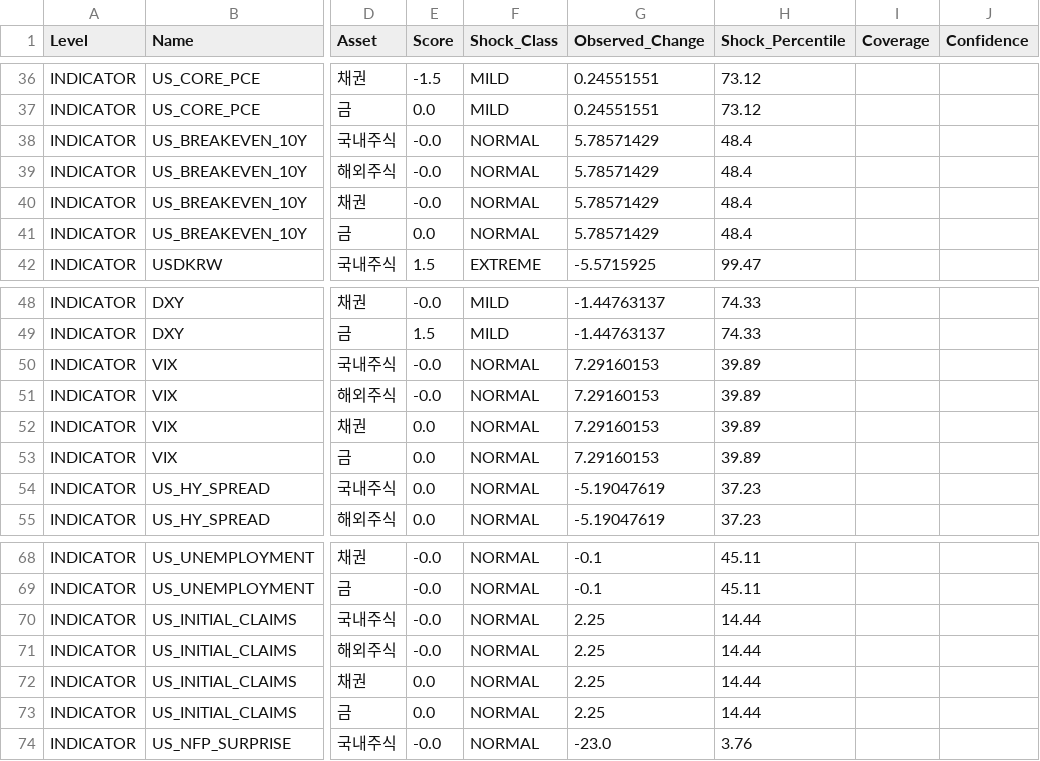
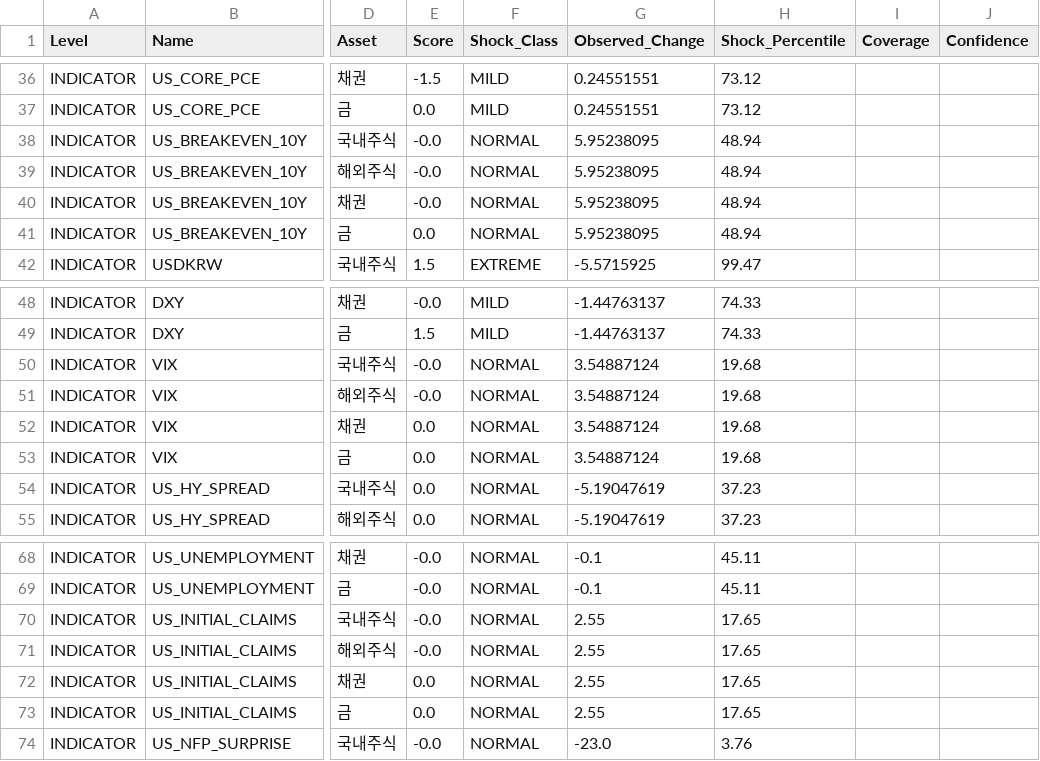
Before and after one commit to mia2628/portfolio_intelligence, a CSV file: data/step03_results.csv, drawn as a sheet; only a part is shown, gaps mark what is left out; the diff names each change by its address in the sheet, - before the commit and + after, or states it on an @@ line.

```diff
--- a/data/step03_results.csv
+++ b/data/step03_results.csv
-G38:G41 (Observed_Change): 5.78571429
+G38:G41 (Observed_Change): 5.95238095
-H38:H41 (Shock_Percentile): 48.4
+H38:H41 (Shock_Percentile): 48.94
-G50:G53 (Observed_Change): 7.29160153
+G50:G53 (Observed_Change): 3.54887124
-H50:H53 (Shock_Percentile): 39.89
+H50:H53 (Shock_Percentile): 19.68
-G70:G73 (Observed_Change): 2.25
+G70:G73 (Observed_Change): 2.55
-H70:H73 (Shock_Percentile): 14.44
+H70:H73 (Shock_Percentile): 17.65
```
Also changed, not shown: data/historical/historical_data.csv, outputs/step05/risk_details.csv, 8 other files.
